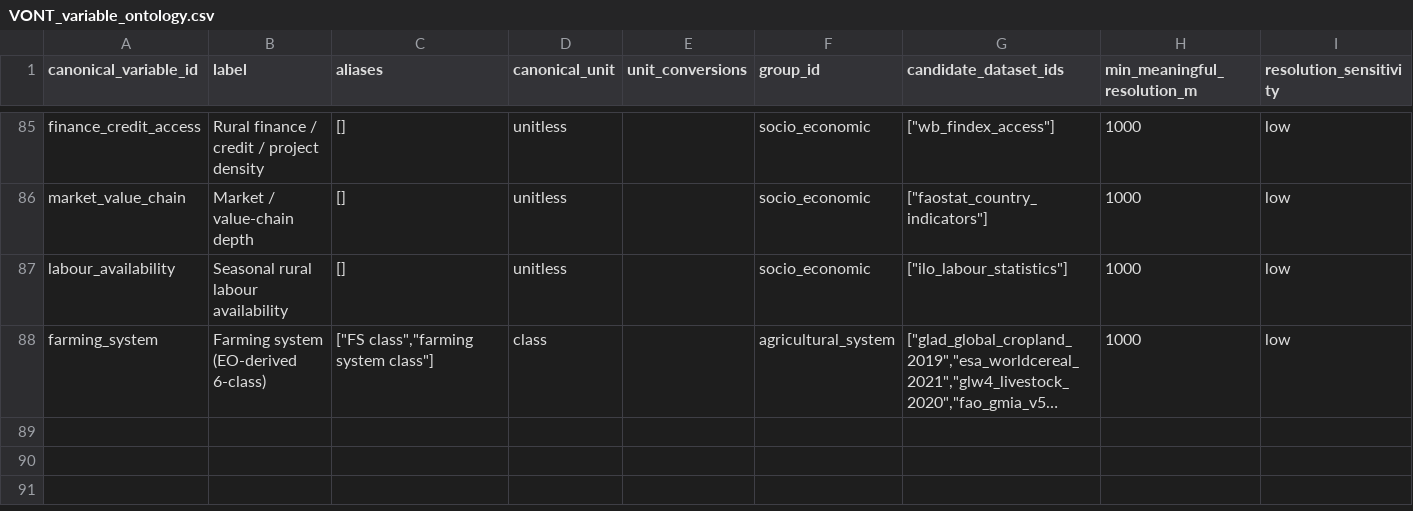
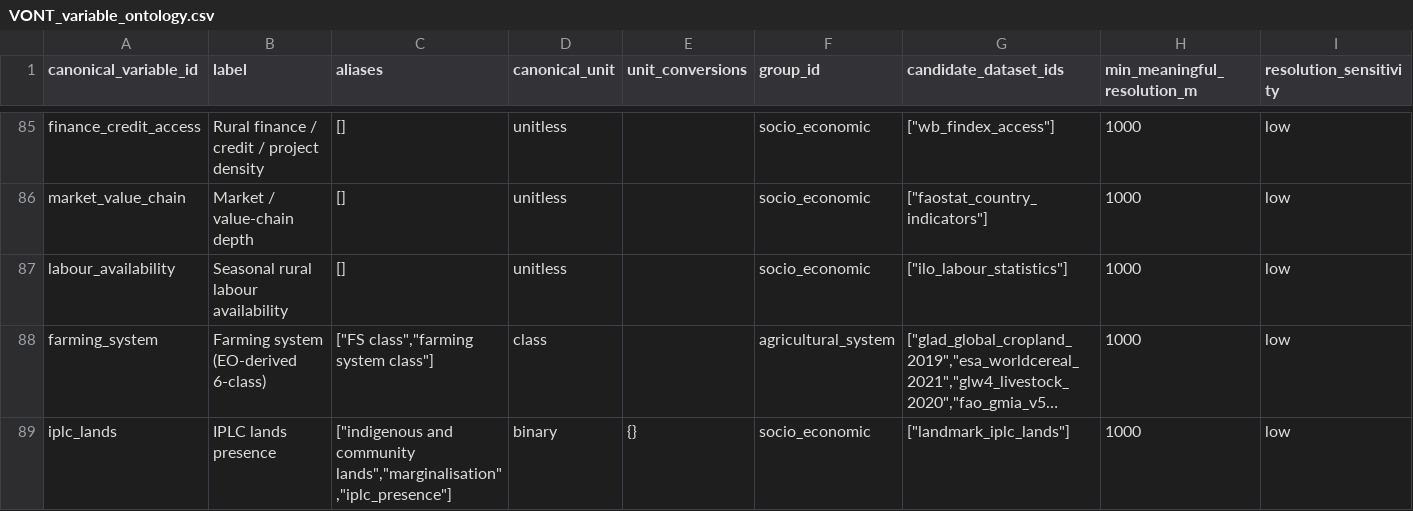
Before and after one commit to CIAT/nbs_ruralscan, a CSV file: schema/registers/VONT_variable_ontology.csv, drawn as a sheet; only a part is shown, gaps mark what is left out; long unchanged cells end in …; rows hold the shown columns only; the diff names each change by its address in the sheet, - before the commit and + after, or states it on an @@ line.

```diff
--- a/schema/registers/VONT_variable_ontology.csv
+++ b/schema/registers/VONT_variable_ontology.csv
+row 89: iplc_lands | IPLC lands presence | ["indigenous and community lands","marginalisation","iplc_presence"] | binary | {} | socio_economic | ["landmark_iplc_lands"] | 1000 | low
```
Also changed, not shown: schema/T5_opportunity_space.csv, schema/registers/BIND_dataset_binding.csv, 6 other files.
